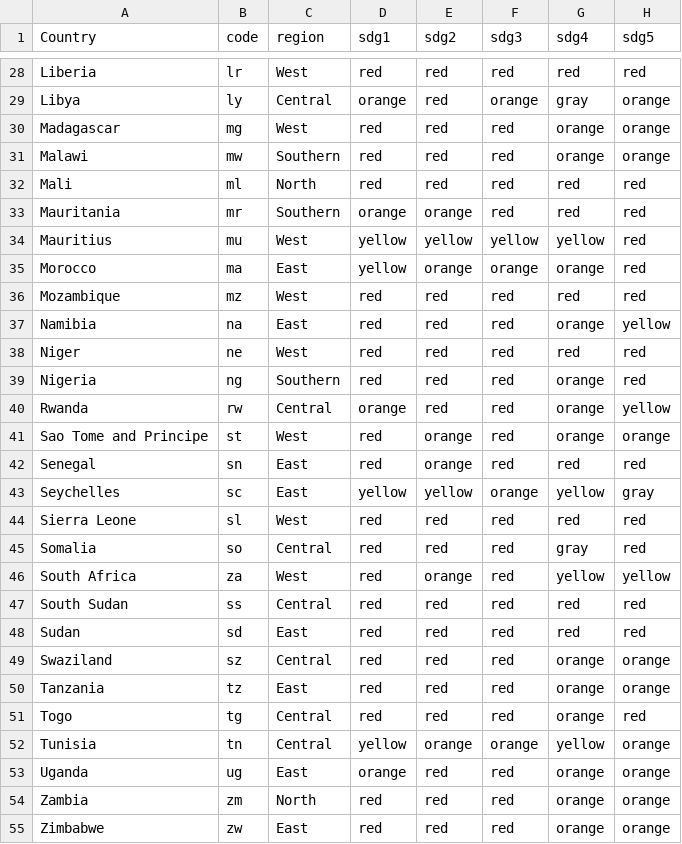
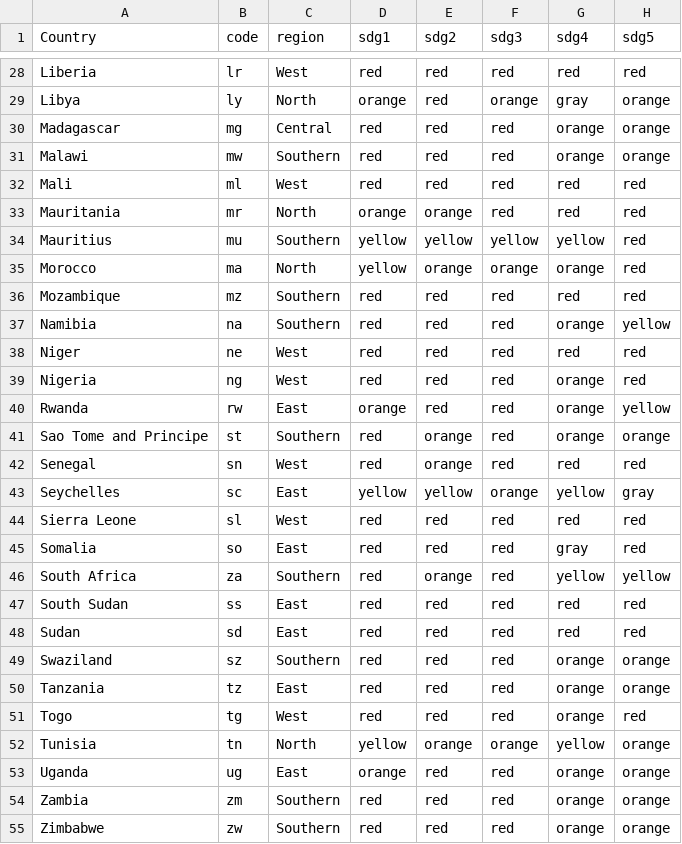
Before and after one commit to IntelliSOFT-Consulting/sdg-portal-react, a CSV file: src/assets/data/dashboard.csv, drawn as a sheet; only a part is shown, gaps mark what is left out; the diff covers the shown part only; the diff names each change by its address in the sheet, - before the commit and + after, or states it on an @@ line.

```diff
--- a/src/assets/data/dashboard.csv
+++ b/src/assets/data/dashboard.csv
-C29 (region): Central
+C29 (region): North
-C30 (region): West
+C30 (region): Central
-C32 (region): North
+C32 (region): West
-C33 (region): Southern
+C33 (region): North
-C34 (region): West
+C34 (region): Southern
-C35 (region): East
+C35 (region): North
-C36 (region): West
+C36 (region): Southern
-C37 (region): East
+C37 (region): Southern
-C39 (region): Southern
+C39 (region): West
-C40 (region): Central
+C40 (region): East
-C41 (region): West
+C41 (region): Southern
-C42 (region): East
+C42 (region): West
-C45 (region): Central
+C45 (region): East
-C46 (region): West
+C46 (region): Southern
-C47 (region): Central
+C47 (region): East
-C49 (region): Central
+C49 (region): Southern
-C51 (region): Central
+C51 (region): West
-C52 (region): Central
+C52 (region): North
-C54 (region): North
+C54 (region): Southern
-C55 (region): East
+C55 (region): Southern
```
Also changed, not shown: 21 edited cells elsewhere in this file, 5 other files.
